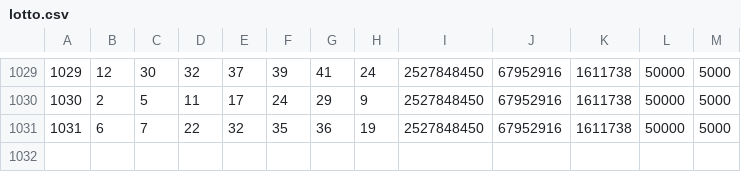
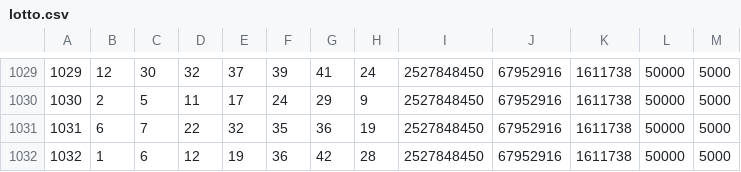
Before and after one commit to khk2880/bluesky, a CSV file: lotto.csv, drawn as a sheet; only a part is shown, gaps mark what is left out.

Commit message:
Add files via upload

```diff
--- a/lotto.csv
+++ b/lotto.csv
@@ -1031 +1031,2 @@
 1031,6,7,22,32,35,36,19,2527848450,67952916,1611738,50000,5000
+1032,1,6,12,19,36,42,28,2527848450,67952916,1611738,50000,5000
```
